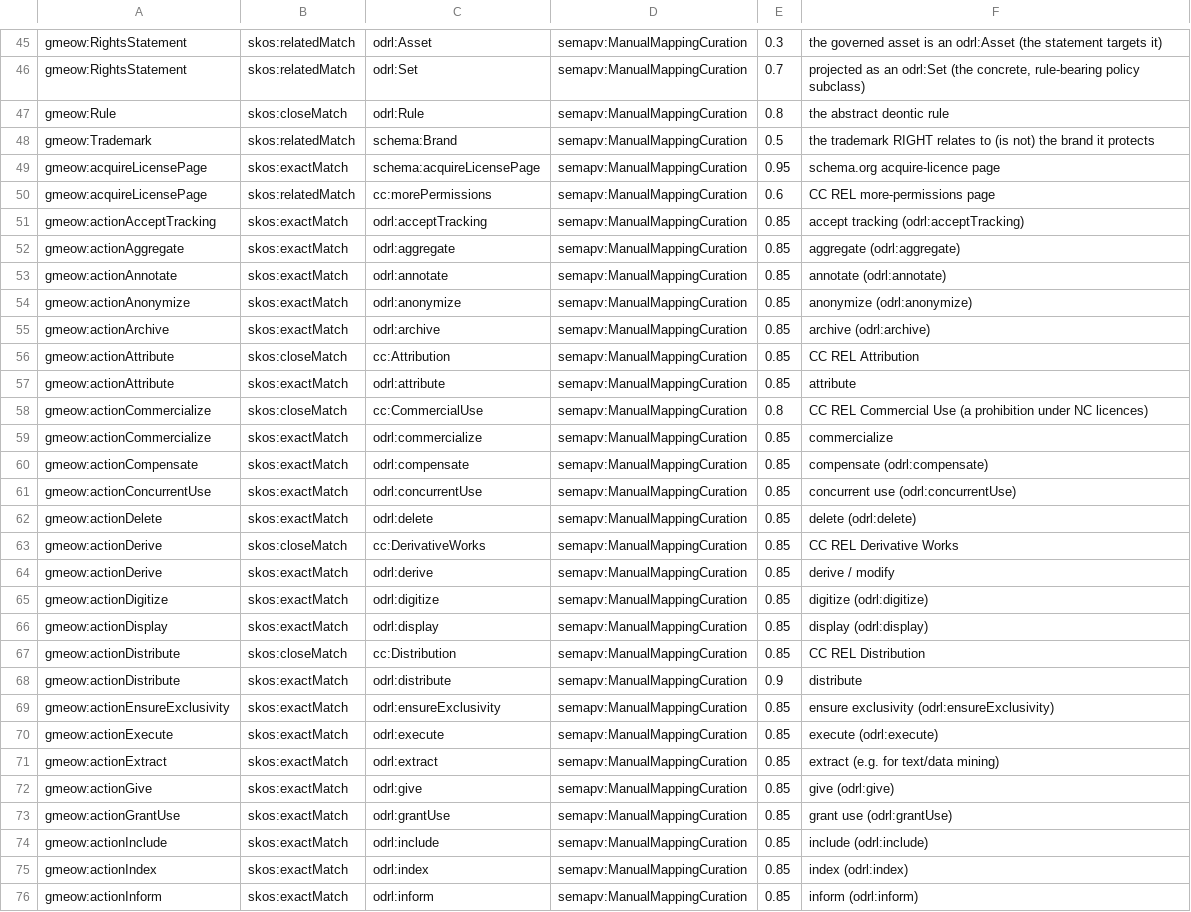
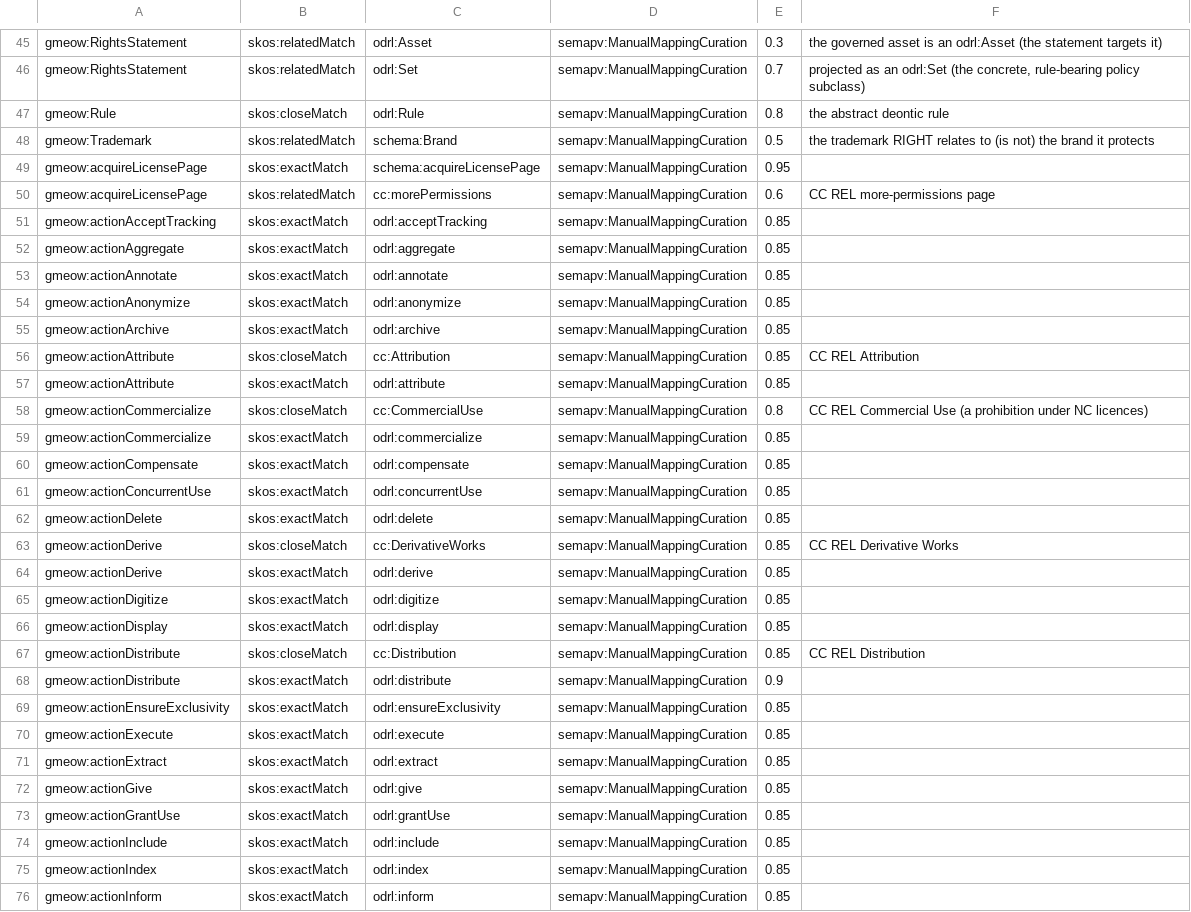
Before and after one commit to Blackcat-Informatics/gmeow-ontology, a TSV file: generated/mappings/gmeow-rights.sssom.tsv, drawn as a sheet; only a part is shown, gaps mark what is left out; the diff covers the shown part only.

Commit message:
feat(rights): derive SSSOM from projection bindings
Refs #1468.

Principle 4: keep generated SSSOM, EDOAL, query, schema, quality, and bundle outputs reproducible from canonical slice and mapping sources.

Principle 17: route identity-strength linkage through the correspondence/projection model so downstream SSSOM is a projection of logic, not a parallel hand-authored surface.

```diff
--- a/generated/mappings/gmeow-rights.sssom.tsv
+++ b/generated/mappings/gmeow-rights.sssom.tsv
@@ -48,29 +48,29 @@ gmeow:Rule	skos:closeMatch	odrl:Rule	semapv:ManualMappingCuration	0.8	the abstra
 gmeow:Trademark	skos:relatedMatch	schema:Brand	semapv:ManualMappingCuration	0.5	the trademark RIGHT relates to (is not) the brand it protects
-gmeow:acquireLicensePage	skos:exactMatch	schema:acquireLicensePage	semapv:ManualMappingCuration	0.95	schema.org acquire-licence page
+gmeow:acquireLicensePage	skos:exactMatch	schema:acquireLicensePage	semapv:ManualMappingCuration	0.95	
 gmeow:acquireLicensePage	skos:relatedMatch	cc:morePermissions	semapv:ManualMappingCuration	0.6	CC REL more-permissions page
-gmeow:actionAcceptTracking	skos:exactMatch	odrl:acceptTracking	semapv:ManualMappingCuration	0.85	accept tracking (odrl:acceptTracking)
-gmeow:actionAggregate	skos:exactMatch	odrl:aggregate	semapv:ManualMappingCuration	0.85	aggregate (odrl:aggregate)
-gmeow:actionAnnotate	skos:exactMatch	odrl:annotate	semapv:ManualMappingCuration	0.85	annotate (odrl:annotate)
-gmeow:actionAnonymize	skos:exactMatch	odrl:anonymize	semapv:ManualMappingCuration	0.85	anonymize (odrl:anonymize)
-gmeow:actionArchive	skos:exactMatch	odrl:archive	semapv:ManualMappingCuration	0.85	archive (odrl:archive)
+gmeow:actionAcceptTracking	skos:exactMatch	odrl:acceptTracking	semapv:ManualMappingCuration	0.85	
+gmeow:actionAggregate	skos:exactMatch	odrl:aggregate	semapv:ManualMappingCuration	0.85	
+gmeow:actionAnnotate	skos:exactMatch	odrl:annotate	semapv:ManualMappingCuration	0.85	
+gmeow:actionAnonymize	skos:exactMatch	odrl:anonymize	semapv:ManualMappingCuration	0.85	
+gmeow:actionArchive	skos:exactMatch	odrl:archive	semapv:ManualMappingCuration	0.85	
 gmeow:actionAttribute	skos:closeMatch	cc:Attribution	semapv:ManualMappingCuration	0.85	CC REL Attribution
-gmeow:actionAttribute	skos:exactMatch	odrl:attribute	semapv:ManualMappingCuration	0.85	attribute
+gmeow:actionAttribute	skos:exactMatch	odrl:attribute	semapv:ManualMappingCuration	0.85	
 gmeow:actionCommercialize	skos:closeMatch	cc:CommercialUse	semapv:ManualMappingCuration	0.8	CC REL Commercial Use (a prohibition under NC licences)
-gmeow:actionCommercialize	skos:exactMatch	odrl:commercialize	semapv:ManualMappingCuration	0.85	commercialize
-gmeow:actionCompensate	skos:exactMatch	odrl:compensate	semapv:ManualMappingCuration	0.85	compensate (odrl:compensate)
-gmeow:actionConcurrentUse	skos:exactMatch	odrl:concurrentUse	semapv:ManualMappingCuration	0.85	concurrent use (odrl:concurrentUse)
-gmeow:actionDelete	skos:exactMatch	odrl:delete	semapv:ManualMappingCuration	0.85	delete (odrl:delete)
+gmeow:actionCommercialize	skos:exactMatch	odrl:commercialize	semapv:ManualMappingCuration	0.85	
+gmeow:actionCompensate	skos:exactMatch	odrl:compensate	semapv:ManualMappingCuration	0.85	
+gmeow:actionConcurrentUse	skos:exactMatch	odrl:concurrentUse	semapv:ManualMappingCuration	0.85	
+gmeow:actionDelete	skos:exactMatch	odrl:delete	semapv:ManualMappingCuration	0.85	
 gmeow:actionDerive	skos:closeMatch	cc:DerivativeWorks	semapv:ManualMappingCuration	0.85	CC REL Derivative Works
-gmeow:actionDerive	skos:exactMatch	odrl:derive	semapv:ManualMappingCuration	0.85	derive / modify
-gmeow:actionDigitize	skos:exactMatch	odrl:digitize	semapv:ManualMappingCuration	0.85	digitize (odrl:digitize)
-gmeow:actionDisplay	skos:exactMatch	odrl:display	semapv:ManualMappingCuration	0.85	display (odrl:display)
+gmeow:actionDerive	skos:exactMatch	odrl:derive	semapv:ManualMappingCuration	0.85	
+gmeow:actionDigitize	skos:exactMatch	odrl:digitize	semapv:ManualMappingCuration	0.85	
+gmeow:actionDisplay	skos:exactMatch	odrl:display	semapv:ManualMappingCuration	0.85	
 gmeow:actionDistribute	skos:closeMatch	cc:Distribution	semapv:ManualMappingCuration	0.85	CC REL Distribution
-gmeow:actionDistribute	skos:exactMatch	odrl:distribute	semapv:ManualMappingCuration	0.9	distribute
-gmeow:actionEnsureExclusivity	skos:exactMatch	odrl:ensureExclusivity	semapv:ManualMappingCuration	0.85	ensure exclusivity (odrl:ensureExclusivity)
-gmeow:actionExecute	skos:exactMatch	odrl:execute	semapv:ManualMappingCuration	0.85	execute (odrl:execute)
-gmeow:actionExtract	skos:exactMatch	odrl:extract	semapv:ManualMappingCuration	0.85	extract (e.g. for text/data mining)
-gmeow:actionGive	skos:exactMatch	odrl:give	semapv:ManualMappingCuration	0.85	give (odrl:give)
-gmeow:actionGrantUse	skos:exactMatch	odrl:grantUse	semapv:ManualMappingCuration	0.85	grant use (odrl:grantUse)
-gmeow:actionInclude	skos:exactMatch	odrl:include	semapv:ManualMappingCuration	0.85	include (odrl:include)
-gmeow:actionIndex	skos:exactMatch	odrl:index	semapv:ManualMappingCuration	0.85	index (odrl:index)
-gmeow:actionInform	skos:exactMatch	odrl:inform	semapv:ManualMappingCuration	0.85	inform (odrl:inform)
+gmeow:actionDistribute	skos:exactMatch	odrl:distribute	semapv:ManualMappingCuration	0.9	
+gmeow:actionEnsureExclusivity	skos:exactMatch	odrl:ensureExclusivity	semapv:ManualMappingCuration	0.85	
+gmeow:actionExecute	skos:exactMatch	odrl:execute	semapv:ManualMappingCuration	0.85	
+gmeow:actionExtract	skos:exactMatch	odrl:extract	semapv:ManualMappingCuration	0.85	
+gmeow:actionGive	skos:exactMatch	odrl:give	semapv:ManualMappingCuration	0.85	
+gmeow:actionGrantUse	skos:exactMatch	odrl:grantUse	semapv:ManualMappingCuration	0.85	
+gmeow:actionInclude	skos:exactMatch	odrl:include	semapv:ManualMappingCuration	0.85	
+gmeow:actionIndex	skos:exactMatch	odrl:index	semapv:ManualMappingCuration	0.85	
+gmeow:actionInform	skos:exactMatch	odrl:inform	semapv:ManualMappingCuration	0.85	
```
Also changed, not shown: 2 added rows, 1 removed row and 104 edited cells elsewhere in this file, generated/mappings/gmeow-dublin-core.sssom.tsv, 50 other files.
